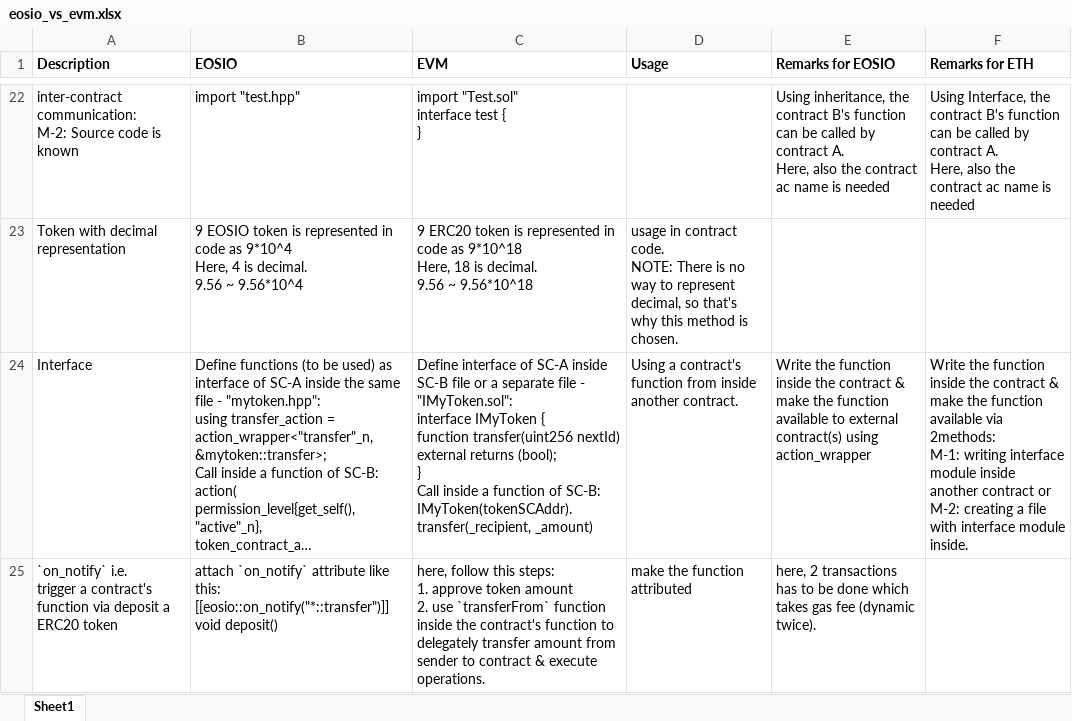
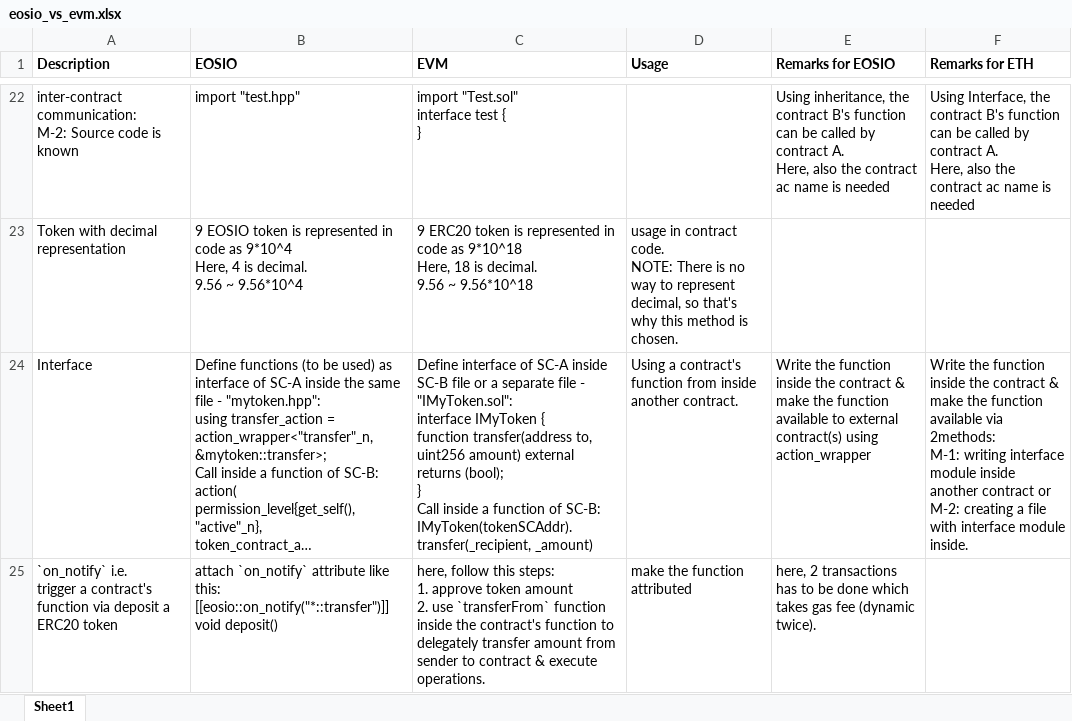
Before and after one commit to abhi3700/evm-playground, an Excel workbook: eosio_vs_evm.xlsx, sheet Sheet1, drawn as a sheet; only a part is shown, gaps mark what is left out; long unchanged cells end in …; values as stored, in another font and other column widths than the file's, no borders; charts and pictures not drawn; ↵ is a line break in a cell; the diff names each change by its address in the sheet, - before the commit and + after, or states it on an @@ line.

Commit message:
code modified

```diff
--- a/eosio_vs_evm.xlsx (sheet Sheet1)
+++ b/eosio_vs_evm.xlsx (sheet Sheet1)
-C24 (EVM): …{ ↵ function transfer(uint256 nextId) external returns…
+C24 (EVM): …{ ↵ function transfer(address to, uint256 amount) external returns…
```
